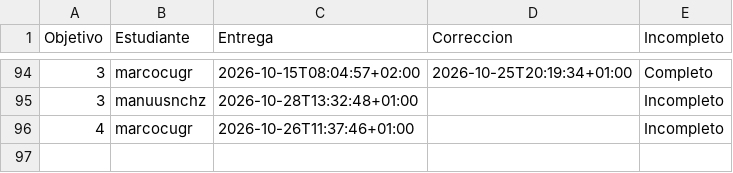
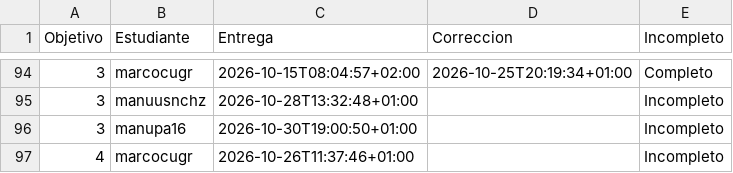
Before and after one commit to JJ/IV-, a CSV file: data/fechas-entrega.csv, drawn as a sheet; only a part is shown, gaps mark what is left out.

```diff
--- a/data/fechas-entrega.csv
+++ b/data/fechas-entrega.csv
@@ -95,2 +95,3 @@ Objetivo;Estudiante;Entrega;Correccion;Incompleto
 3; manuusnchz;2026-10-28T13:32:48+01:00;;Incompleto
+3; manupa16;2026-10-30T19:00:50+01:00;;Incompleto
 4; marcocugr;2026-10-26T11:37:46+01:00;;Incompleto
```
Also changed, not shown: 1 other file.
